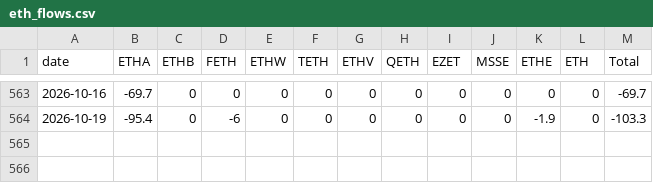
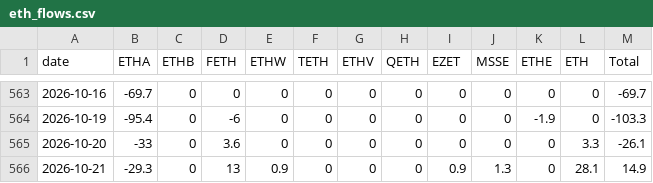
Before and after one commit to btabiado/alpine-data, a CSV file: data/eth_flows.csv, drawn as a sheet; only a part is shown, gaps mark what is left out.

```diff
--- a/data/eth_flows.csv
+++ b/data/eth_flows.csv
@@ -564 +564,3 @@ date,ETHA,ETHB,FETH,ETHW,TETH,ETHV,QETH,EZET,MSSE,ETHE,ETH,Total
 2026-10-19,-95.4,0,-6,0,0,0,0,0,0,-1.9,0,-103.3
+2026-10-20,-33,0,3.6,0,0,0,0,0,0,0,3.3,-26.1
+2026-10-21,-29.3,0,13,0.9,0,0,0,0.9,1.3,0,28.1,14.9
```
Also changed, not shown: data/btc_flows.csv.
